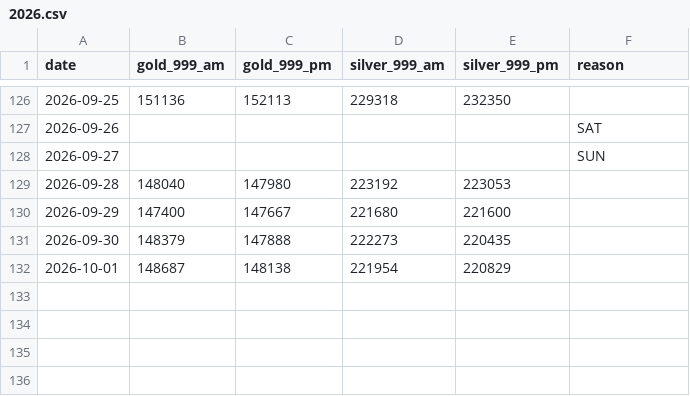
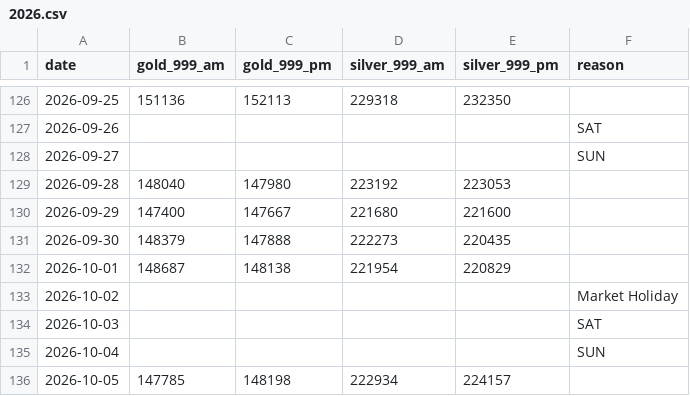
Before and after one commit to sumit-nathany/gold-silver-prices, a CSV file: data/2026.csv, drawn as a sheet; only a part is shown, gaps mark what is left out.

```diff
--- a/data/2026.csv
+++ b/data/2026.csv
@@ -132 +132,5 @@ date,gold_999_am,gold_999_pm,silver_999_am,silver_999_pm,reason
 2026-10-01,148687,148138,221954,220829,
+2026-10-02,,,,,Market Holiday
+2026-10-03,,,,,SAT
+2026-10-04,,,,,SUN
+2026-10-05,147785,148198,222934,224157,
```
